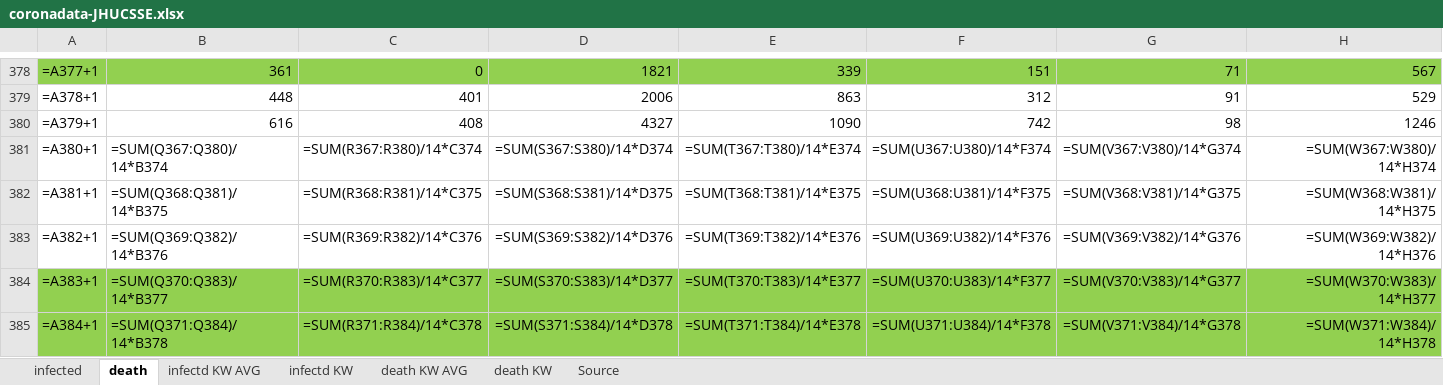
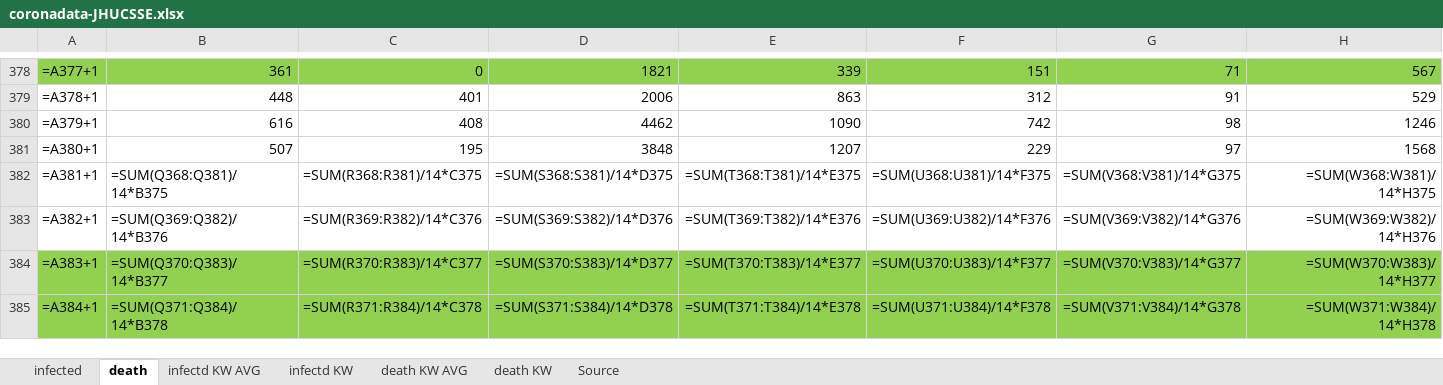
Before and after one commit to ChristophKrause/coronaDataHelper, an Excel workbook: src/CoronaDataHelper/CoronaDataHelper/res/coronadata-JHUCSSE.xlsx, sheet death, drawn as a sheet; only a part is shown, gaps mark what is left out; values as stored, in another font and other column widths than the file's, no borders; formulas without a stored value are shown as written; conditional formats not drawn; the diff covers the shown part only; the diff names each change by its address in the sheet, - before the commit and + after, or states it on an @@ line.

```diff
--- a/src/CoronaDataHelper/CoronaDataHelper/res/coronadata-JHUCSSE.xlsx (sheet death)
+++ b/src/CoronaDataHelper/CoronaDataHelper/res/coronadata-JHUCSSE.xlsx (sheet death)
-D380: 4327
+D380: 4462
-B381: =SUM(Q367:Q380)/14*B374
+B381: 507
-C381: =SUM(R367:R380)/14*C374
+C381: 195
-D381: =SUM(S367:S380)/14*D374
+D381: 3848
-E381: =SUM(T367:T380)/14*E374
+E381: 1207
-F381: =SUM(U367:U380)/14*F374
+F381: 229
-G381: =SUM(V367:V380)/14*G374
+G381: 97
-H381: =SUM(W367:W380)/14*H374
+H381: 1568
```
Also changed, not shown: 6 edited cells elsewhere in this sheet, sheet infected, src/CoronaDataHelper/CoronaDataHelper/res/coronadata_germany.xlsx, src/CoronaDataHelper/CoronaDataHelper/res/coronadata_worldometer.xlsx, 3 other files.
